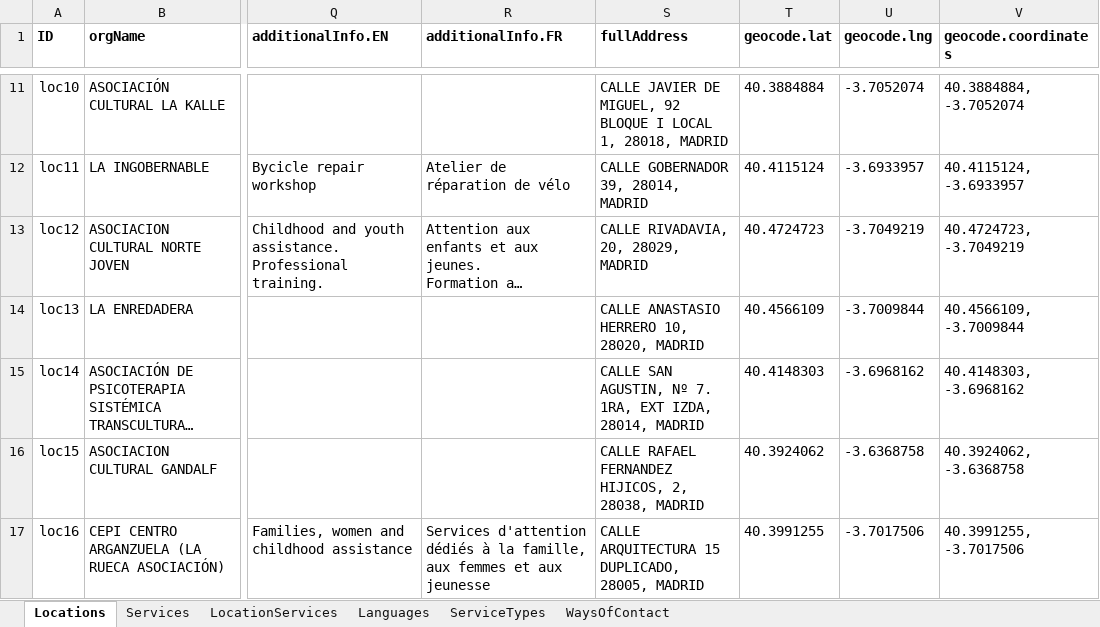
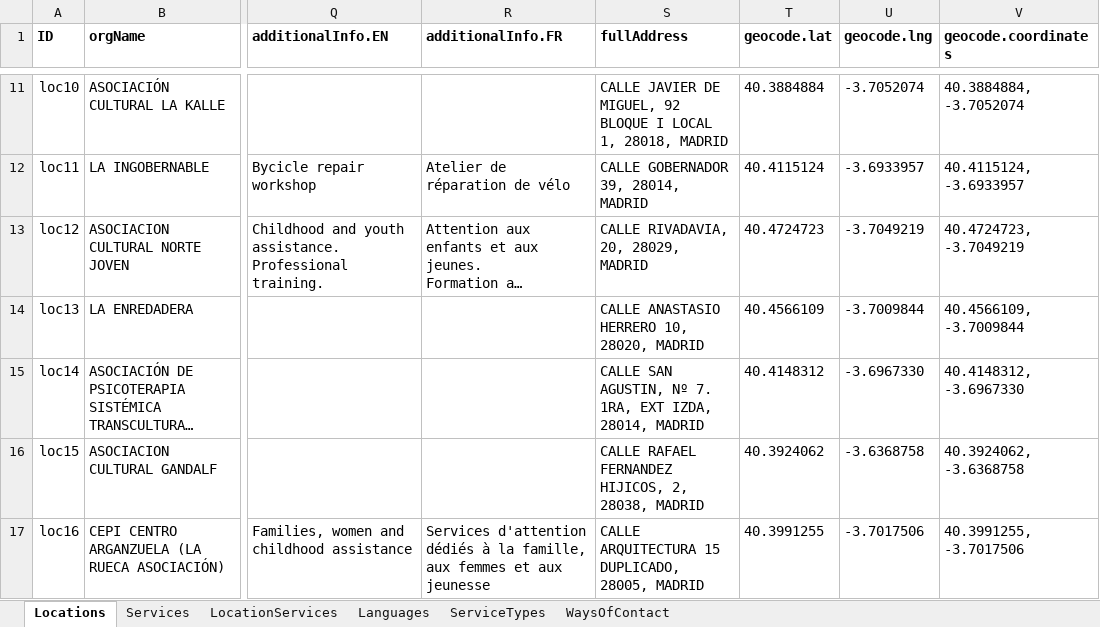
Before and after one commit to MundoEnMovimiento/madrid-for-all, an Excel workbook: excel-to-json/data.v2.xlsx, sheet Locations, drawn as a sheet; only a part is shown, gaps mark what is left out; long unchanged cells end in …; values as stored, in another font and other column widths than the file's, no borders; table styles not drawn; the diff covers the shown part only; the diff names each change by its address in the sheet, - before the commit and + after, or states it on an @@ line.

```diff
--- a/excel-to-json/data.v2.xlsx (sheet Locations)
+++ b/excel-to-json/data.v2.xlsx (sheet Locations)
-T15 (geocode.lat): 40.4148303
+T15 (geocode.lat): 40.4148312
-U15 (geocode.lng): -3.6968162
+U15 (geocode.lng): -3.6967330
-V15 (geocode.coordinates): 40.4148303, -3.6968162
+V15 (geocode.coordinates): 40.4148312, -3.6967330
```
Also changed, not shown: 48 removed rows elsewhere in this sheet, sheet LocationServices, excel-to-json/data.v2.xlsm, 7 other files.
